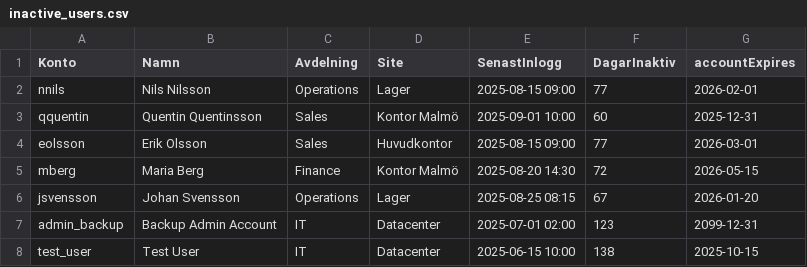
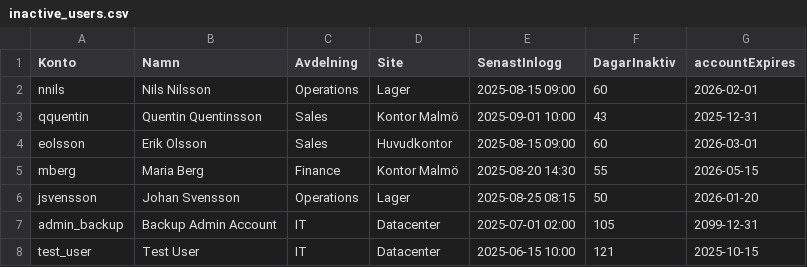
Before and after one commit to haagen-vaz/PowerShell_AD, a CSV file: inactive_users.csv, drawn as a sheet.

```diff
--- a/inactive_users.csv
+++ b/inactive_users.csv
@@ -1,8 +1,8 @@
 "Konto","Namn","Avdelning","Site","SenastInlogg","DagarInaktiv","accountExpires"
-"nnils","Nils Nilsson","Operations","Lager","2025-08-15 09:00","77","2026-02-01"
-"qquentin","Quentin Quentinsson","Sales","Kontor Malmö","2025-09-01 10:00","60","2025-12-31"
-"eolsson","Erik Olsson","Sales","Huvudkontor","2025-08-15 09:00","77","2026-03-01"
-"mberg","Maria Berg","Finance","Kontor Malmö","2025-08-20 14:30","72","2026-05-15"
-"jsvensson","Johan Svensson","Operations","Lager","2025-08-25 08:15","67","2026-01-20"
-"admin_backup","Backup Admin Account","IT","Datacenter","2025-07-01 02:00","123","2099-12-31"
-"test_user","Test User","IT","Datacenter","2025-06-15 10:00","138","2025-10-15"
+"nnils","Nils Nilsson","Operations","Lager","2025-08-15 09:00","60","2026-02-01"
+"qquentin","Quentin Quentinsson","Sales","Kontor Malmö","2025-09-01 10:00","43","2025-12-31"
+"eolsson","Erik Olsson","Sales","Huvudkontor","2025-08-15 09:00","60","2026-03-01"
+"mberg","Maria Berg","Finance","Kontor Malmö","2025-08-20 14:30","55","2026-05-15"
+"jsvensson","Johan Svensson","Operations","Lager","2025-08-25 08:15","50","2026-01-20"
+"admin_backup","Backup Admin Account","IT","Datacenter","2025-07-01 02:00","105","2099-12-31"
+"test_user","Test User","IT","Datacenter","2025-06-15 10:00","121","2025-10-15"
```
Also changed, not shown: 2 other files.
